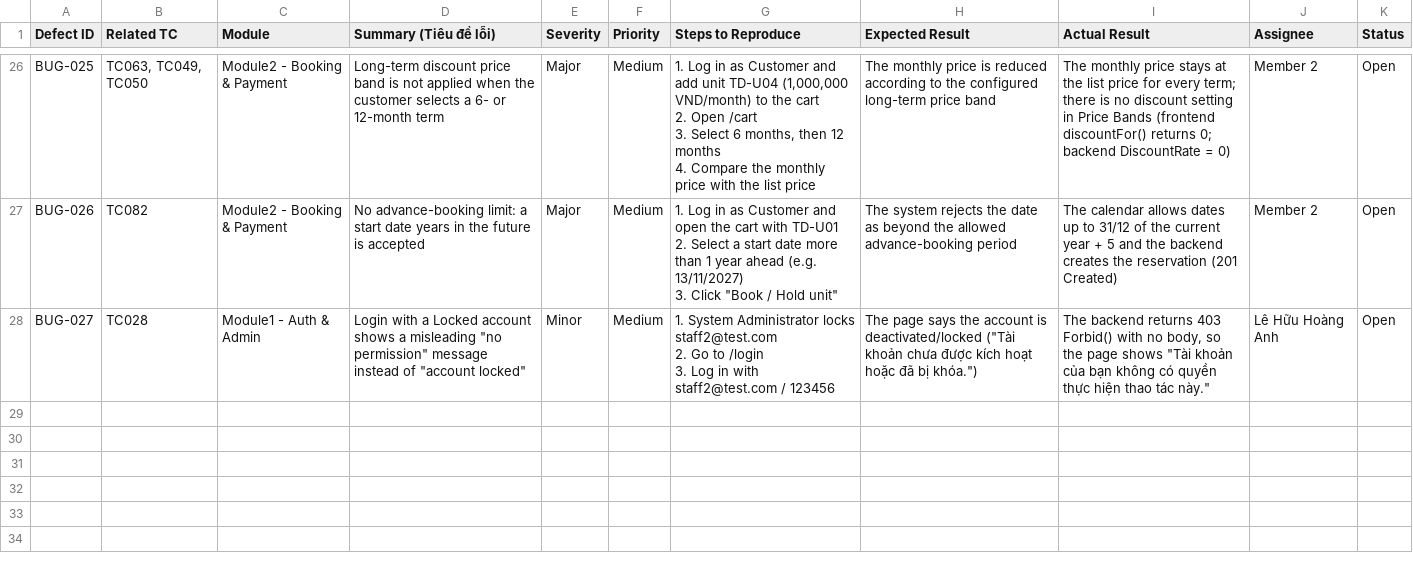
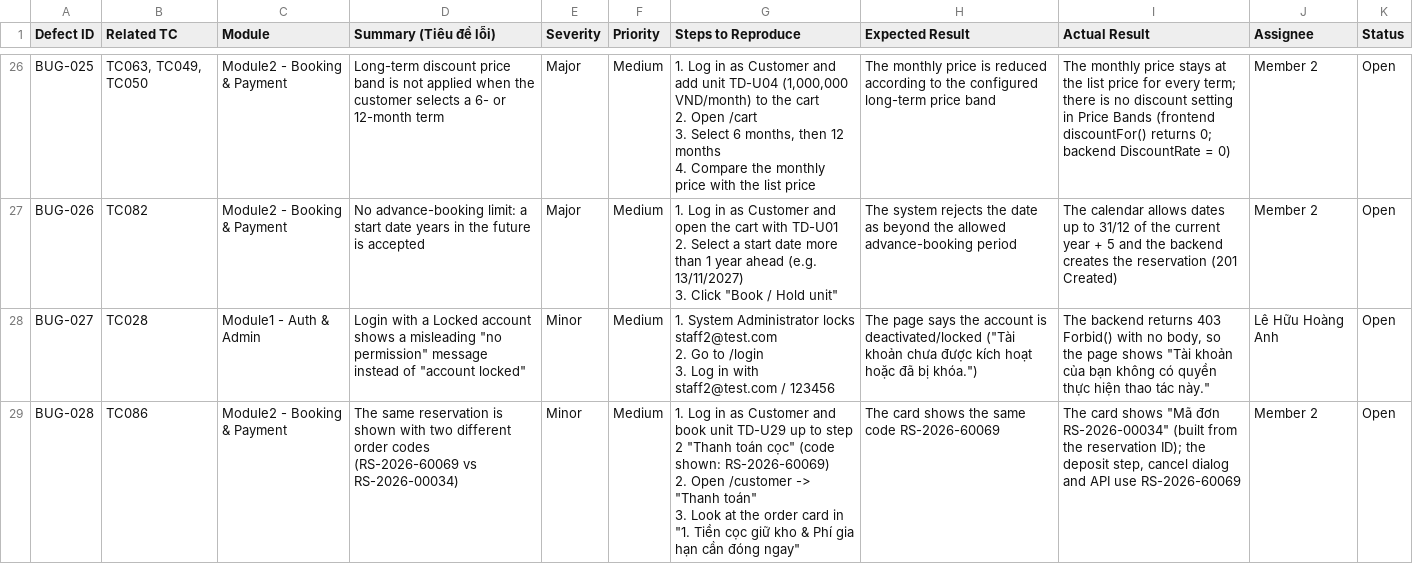
Before and after one commit to HayaseGid/Self-Storage, a CSV file: SWT_test/SWT301_Defect_List_Jira_Trello.csv, drawn as a sheet; only a part is shown, gaps mark what is left out.

```diff
--- a/SWT_test/SWT301_Defect_List_Jira_Trello.csv
+++ b/SWT_test/SWT301_Defect_List_Jira_Trello.csv
@@ -61 +61,4 @@
 3. Log in with staff2@test.com / 123456","The page says the account is deactivated/locked (""Tài khoản chưa được kích hoạt hoặc đã bị khóa."")","The backend returns 403 Forbid() with no body, so the page shows ""Tài khoản của bạn không có quyền thực hiện thao tác này.""","Lê Hữu Hoàng Anh","Open"
+"BUG-028","TC086","Module2 - Booking & Payment","The same reservation is shown with two different order codes (RS-2026-60069 vs RS-2026-00034)","Minor","Medium","1. Log in as Customer and book unit TD-U29 up to step 2 ""Thanh toán cọc"" (code shown: RS-2026-60069)
+2. Open /customer -> ""Thanh toán""
+3. Look at the order card in ""1. Tiền cọc giữ kho & Phí gia hạn cần đóng ngay""","The card shows the same code RS-2026-60069","The card shows ""Mã đơn RS-2026-00034"" (built from the reservation ID); the deposit step, cancel dialog and API use RS-2026-60069","Member 2","Open"
```
Also changed, not shown: 2 other files.
